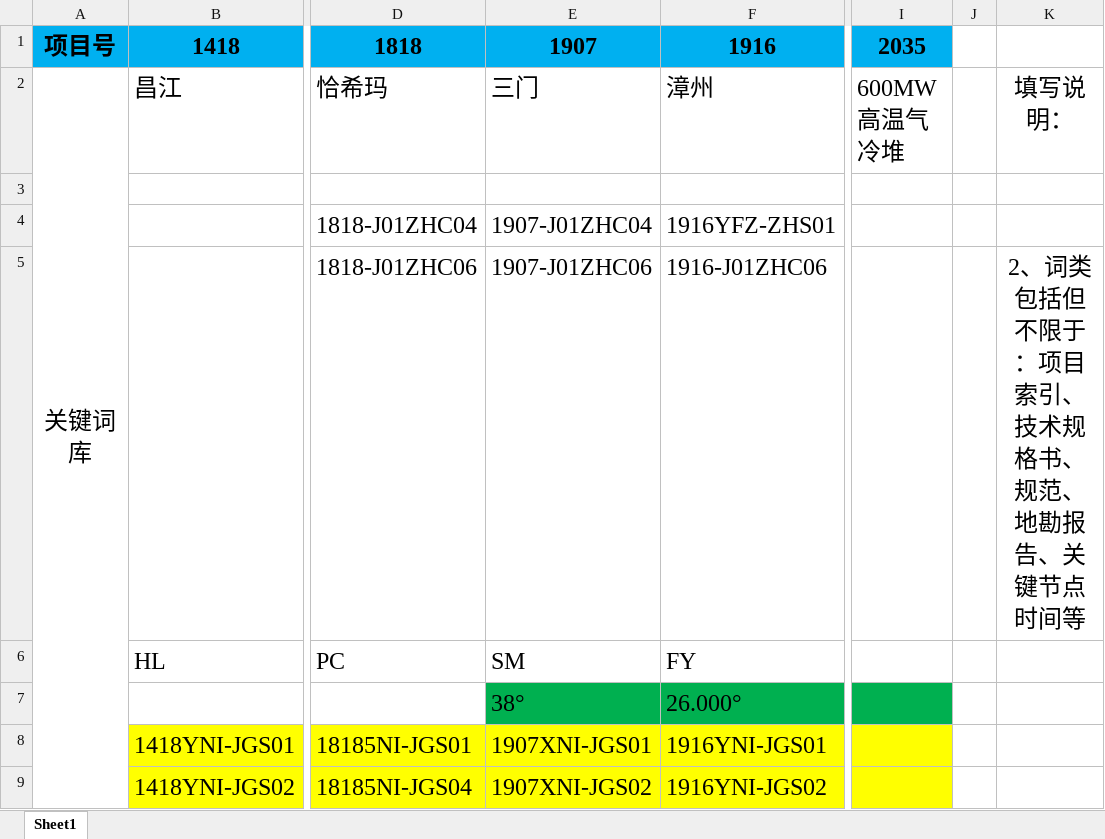
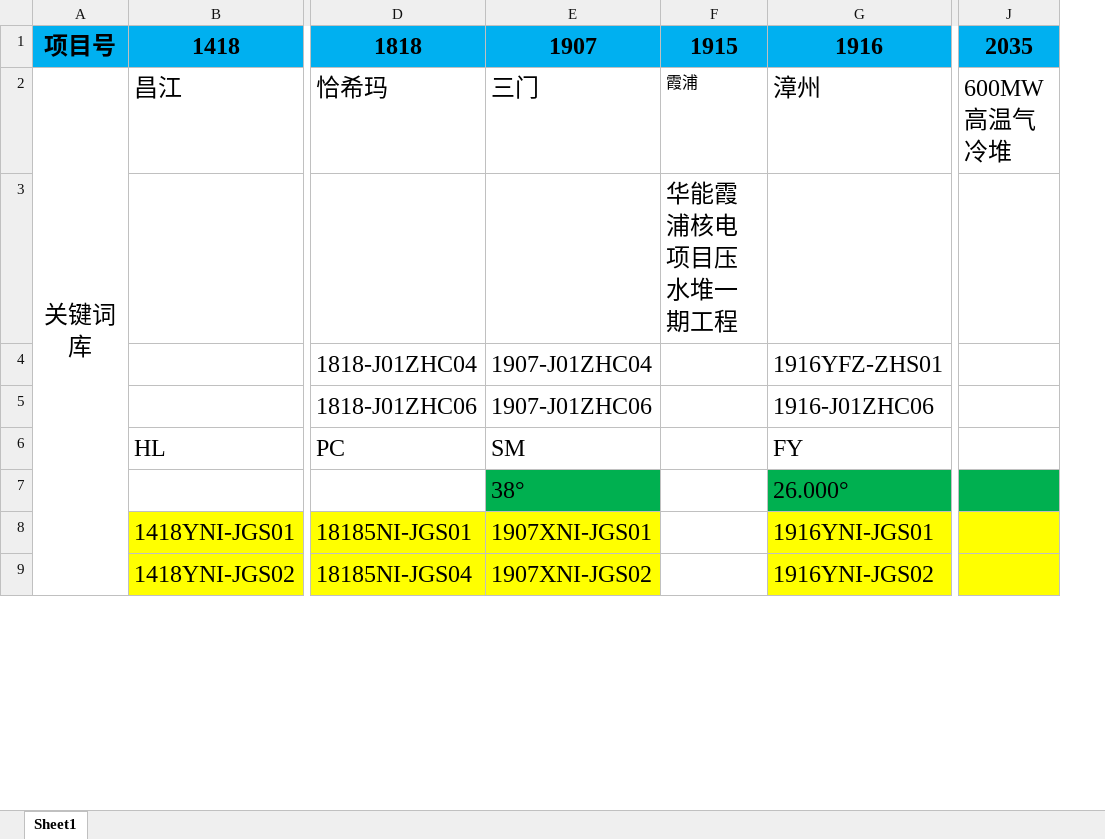
Before and after one commit to YanchauNNN/auto-fanban-pre, an Excel workbook: documents_bin/词库收集.xlsx, sheet Sheet1, drawn as a sheet; only a part is shown, gaps mark what is left out; values as stored, in another font and other column widths than the file's, no borders; removed rows and columns are numbered as before the commit, all else as after; the diff names each change by its address in the sheet, - before the commit and + after, or states it on an @@ line.

```diff
--- a/documents_bin/词库收集.xlsx (sheet Sheet1)
+++ b/documents_bin/词库收集.xlsx (sheet Sheet1)
+column F, rows 1-3: 1915 | 霞浦 | 华能霞浦核电项目压水堆一期工程
-column J, empty
-column K, rows 2-5: 填写说明： |  |  | 2、词类包括但不限于：项目索引、技术规格书、规范、地勘报告、关键节点时间等
```
Also changed, not shown: 40 other files.
